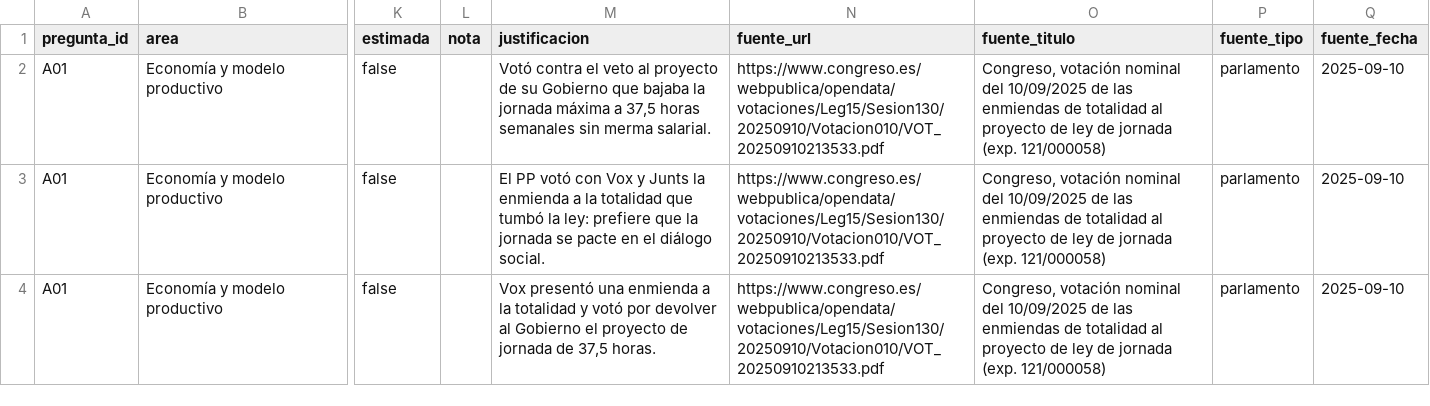
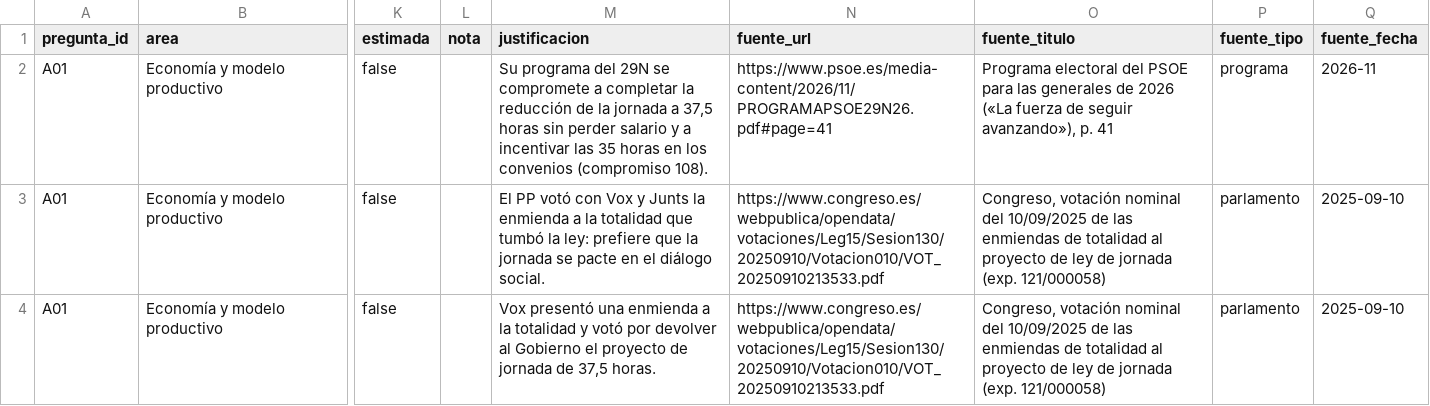
Before and after one commit to menendezpeoe-maker/menendezpeoe-maker.github.io, a CSV file: datos/posturas.csv, drawn as a sheet; only a part is shown, gaps mark what is left out; the diff covers the shown part only; the diff names each change by its address in the sheet, - before the commit and + after, or states it on an @@ line.

Commit message:
Publica fuente 419b4d5: posturas del PSOE (A01–G09) revisadas con su programa del 29N

```diff
--- a/datos/posturas.csv
+++ b/datos/posturas.csv
-M2 (justificacion): Votó contra el veto al proyecto de su Gobierno que bajaba la jornada máxima a 37,5 horas semanales sin merma salarial.
+M2 (justificacion): Su programa del 29N se compromete a completar la reducción de la jornada a 37,5 horas sin perder salario y a incentivar las 35 horas en los convenios (compromiso 108).
-N2 (fuente_url): https://www.congreso.es/webpublica/opendata/votaciones/Leg15/Sesion130/20250910/Votacion010/VOT_20250910213533.pdf
+N2 (fuente_url): https://www.psoe.es/media-content/2026/11/PROGRAMAPSOE29N26.pdf#page=41
-O2 (fuente_titulo): Congreso, votación nominal del 10/09/2025 de las enmiendas de totalidad al proyecto de ley de jornada (exp. 121/000058)
+O2 (fuente_titulo): Programa electoral del PSOE para las generales de 2026 («La fuerza de seguir avanzando»), p. 41
-P2 (fuente_tipo): parlamento
+P2 (fuente_tipo): programa
-Q2 (fuente_fecha): 2025-09-10
+Q2 (fuente_fecha): 2026-11
```
Also changed, not shown: 74 edited cells elsewhere in this file, 31 other files.
